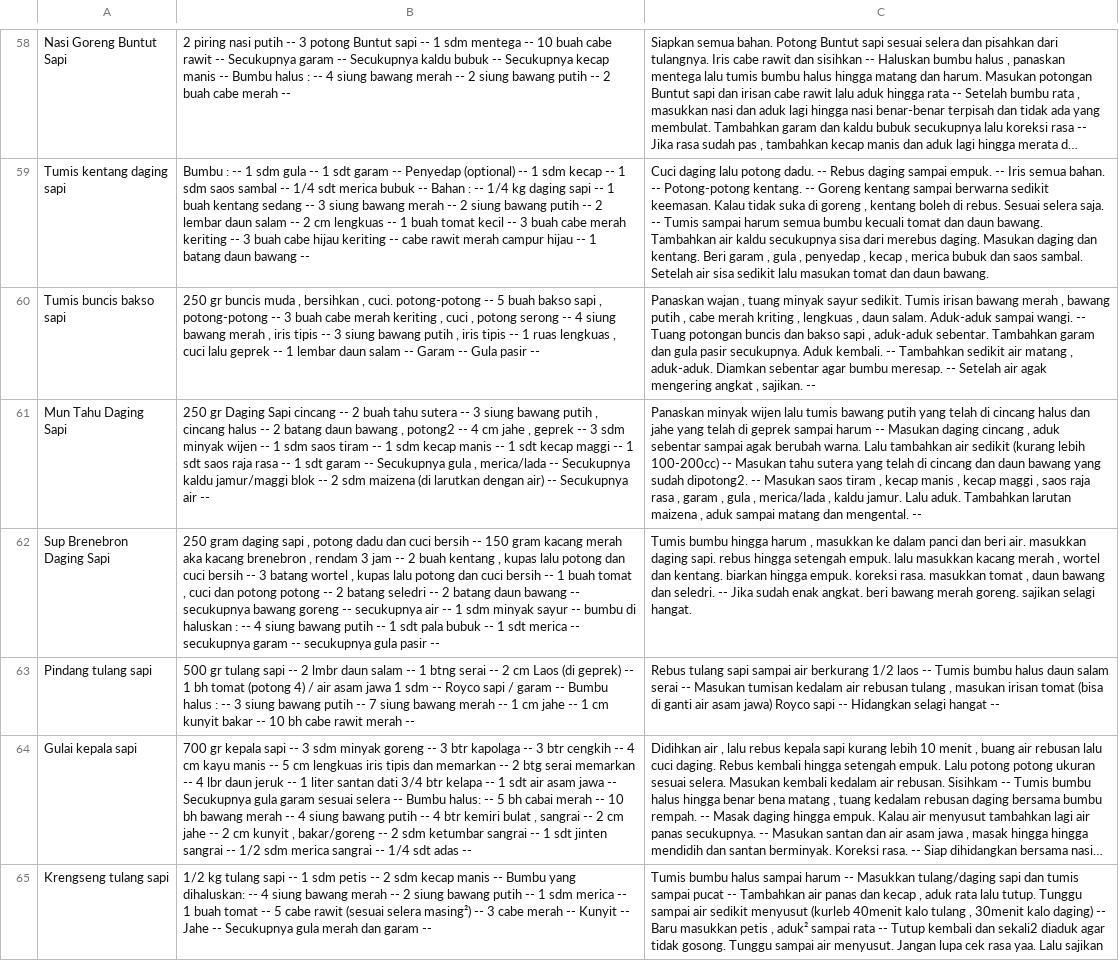
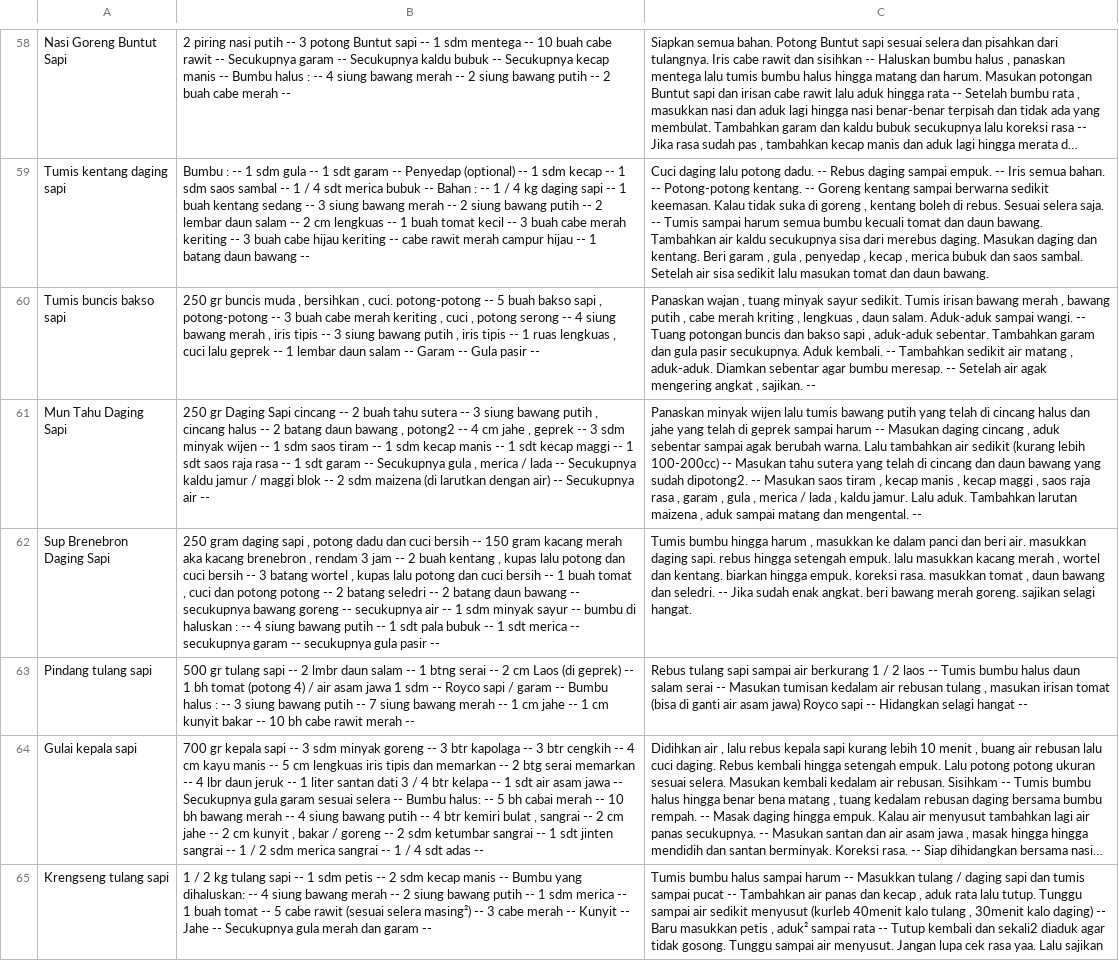
Before and after one commit to I0719031/Bangkit-Capstone-PC628, a CSV file: Clean Dataset/dataset-sapi-edit-final.csv, drawn as a sheet; only a part is shown, gaps mark what is left out; long unchanged cells end in …; the diff covers the shown part only; the diff names each change by its address in the sheet, - before the commit and + after, or states it on an @@ line.

```diff
--- a/Clean Dataset/dataset-sapi-edit-final.csv
+++ b/Clean Dataset/dataset-sapi-edit-final.csv
-B59: …sambal -- 1/4 sdt merica bubuk -- Bahan : -- 1/4 kg daging…
+B59: …sambal -- 1 / 4 sdt merica bubuk -- Bahan : -- 1 / 4 kg daging…
-B61: …gula , merica/lada -- Secukupnya kaldu jamur/maggi blok --…
+B61: …gula , merica / lada -- Secukupnya kaldu jamur / maggi blok --…
-C61: …gula , merica/lada , kaldu…
+C61: …gula , merica / lada , kaldu…
-C63: …air berkurang 1/2 laos --…
+C63: …air berkurang 1 / 2 laos --…
-B64: …santan dati 3/4 btr kelapa -- 1 sdt air asam jawa -- Secukupnya gula garam sesuai selera -- Bumbu halus: -- 5 bh cabai merah -- 10 bh bawang merah -- 4 siung bawang putih -- 4 btr kemiri bulat , sangrai -- 2 cm jahe -- 2 cm kunyit , bakar/goreng -- 2 sdm ketumbar sangrai -- 1 sdt jinten sangrai -- 1/2 sdm merica sangrai -- 1/4 sdt adas…
+B64: …santan dati 3 / 4 btr kelapa -- 1 sdt air asam jawa -- Secukupnya gula garam sesuai selera -- Bumbu halus: -- 5 bh cabai merah -- 10 bh bawang merah -- 4 siung bawang putih -- 4 btr kemiri bulat , sangrai -- 2 cm jahe -- 2 cm kunyit , bakar / goreng -- 2 sdm ketumbar sangrai -- 1 sdt jinten sangrai -- 1 / 2 sdm merica sangrai -- 1 / 4 sdt adas…
-B65: 1/2 kg tulang…
+B65: 1 / 2 kg tulang…
-C65: …-- Masukkan tulang/daging sapi dan…
+C65: …-- Masukkan tulang / daging sapi dan…
```
Also changed, not shown: 60 edited cells elsewhere in this file, Clean Dataset/Dataset-telur-final.csv.
